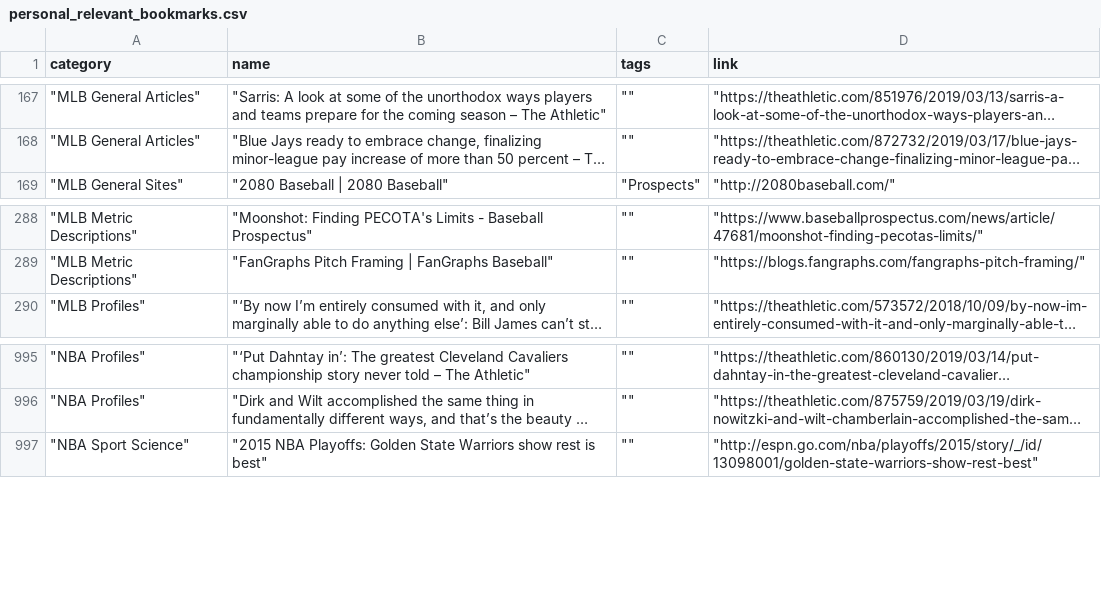
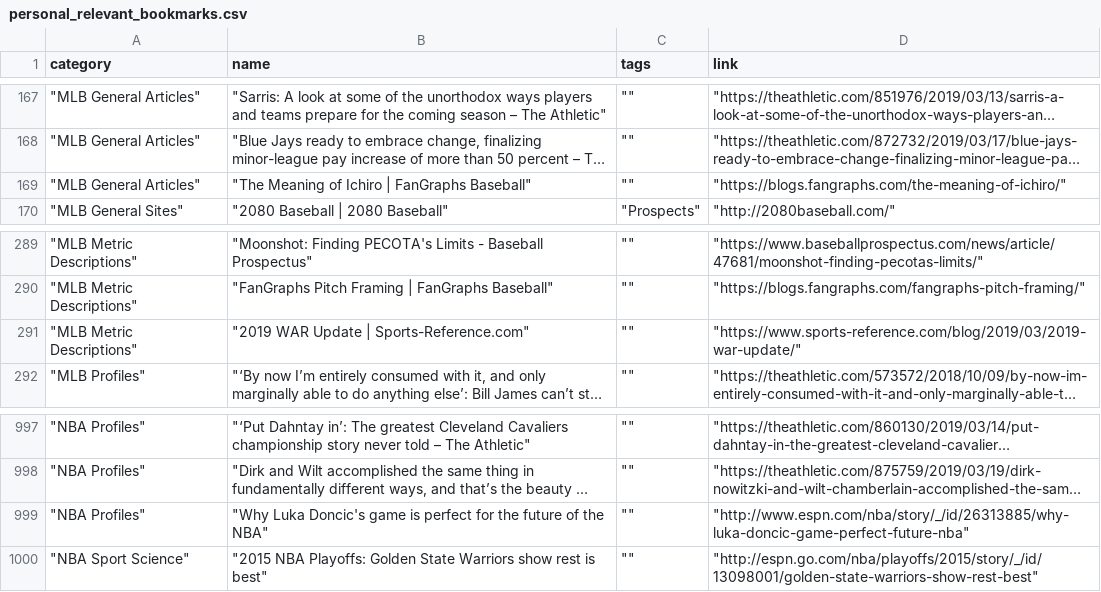
Before and after one commit to Connor-R/connor-r.github.io, a CSV file: csvs/personal_relevant_bookmarks.csv, drawn as a sheet; only a part is shown, gaps mark what is left out; long unchanged cells end in …; the diff names each change by its address in the sheet, - before the commit and + after, or states it on an @@ line.

```diff
--- a/csvs/personal_relevant_bookmarks.csv
+++ b/csvs/personal_relevant_bookmarks.csv
+row 169: "MLB General Articles" | "The Meaning of Ichiro | FanGraphs Baseball" | "" | "https://blogs.fangraphs.com/the-meaning-of-ichiro/"
+row 291: "MLB Metric Descriptions" | "2019 WAR Update | Sports-Reference.com" | "" | "https://www.sports-reference.com/blog/2019/03/2019-war-update/"
+row 999: "NBA Profiles" | "Why Luka Doncic's game is perfect for the future of the NBA" | "" | "http://www.espn.com/nba/story/_/id/26313885/why-luka-doncic-game-perfect-future-nba"
```
Also changed, not shown: 7 other files.
